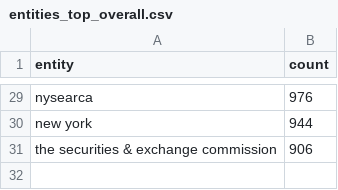
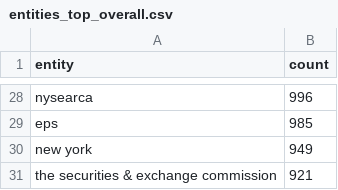
Before and after one commit to boseongkang/newstrend, a CSV file: reports/entities/entities_top_overall.csv, drawn as a sheet; only a part is shown, gaps mark what is left out; addresses are those after the commit; the diff covers the shown part only; the diff names each change by its address in the sheet, - before the commit and + after, or states it on an @@ line.

```diff
--- a/reports/entities/entities_top_overall.csv
+++ b/reports/entities/entities_top_overall.csv
-B28 (count): 976
+B28 (count): 996
+row 29: eps | 985
-B30 (count): 944
+B30 (count): 949
-B31 (count): 906
+B31 (count): 921
```
Also changed, not shown: 1 added row, 2 removed rows and 25 edited cells elsewhere in this file, reports/entities/entities_top_slopes.csv, reports/entities/entities_top_today.csv, 6 other files.
